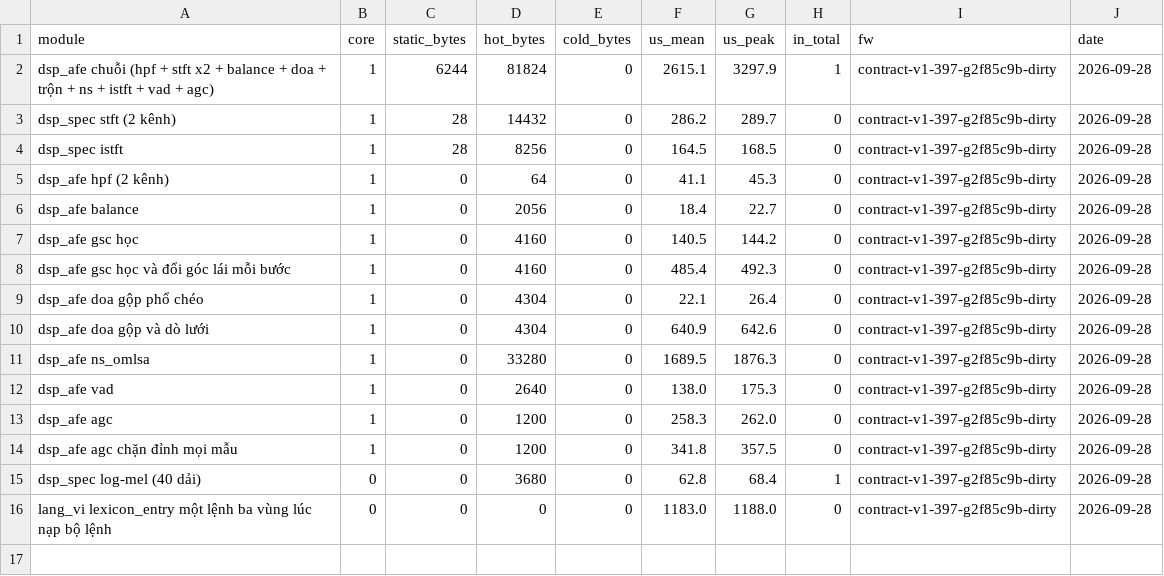
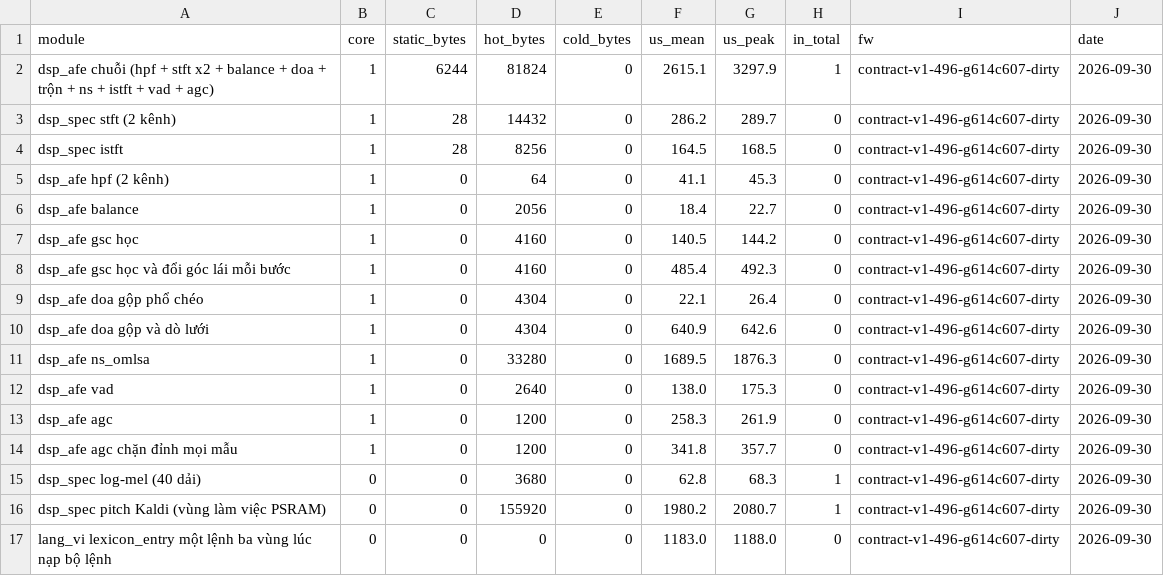
Before and after one commit to dovanviet04112004/esp-sr, a CSV file: docs/measurements/bench/bench_afe.csv, drawn as a sheet.

Commit message:
docs(measurements): record pitch parity and cost on board B
make parity-board at 614c607 runs the four pitch golden cases bit for bit
(max_abs 0 on features and raw) in both the default and the modules build,
and the one-hop-late negative control lands outside the 1e-3 / 80 dB limits.
make bench-board times one hop at 1980 us mean, 2081 us peak on core 0 with
the 155920-byte workspace in PSRAM: 12.4% of a 16 ms hop, 6.6 times the
plan's estimate. The other rows are the same figures re-measured at this
commit.

The tree carried an uncommitted docs/ edit, hence the -dirty suffix; the
firmware sources are 614c607.

Task: E11-T8

```diff
--- a/docs/measurements/bench/bench_afe.csv
+++ b/docs/measurements/bench/bench_afe.csv
@@ -1,16 +1,17 @@
 module,core,static_bytes,hot_bytes,cold_bytes,us_mean,us_peak,in_total,fw,date
-dsp_afe chuỗi (hpf + stft x2 + balance + doa + trộn + ns + istft + vad + agc),1,6244,81824,0,2615.1,3297.9,1,contract-v1-397-g2f85c9b-dirty,2026-09-28
-dsp_spec stft (2 kênh),1,28,14432,0,286.2,289.7,0,contract-v1-397-g2f85c9b-dirty,2026-09-28
-dsp_spec istft,1,28,8256,0,164.5,168.5,0,contract-v1-397-g2f85c9b-dirty,2026-09-28
-dsp_afe hpf (2 kênh),1,0,64,0,41.1,45.3,0,contract-v1-397-g2f85c9b-dirty,2026-09-28
-dsp_afe balance,1,0,2056,0,18.4,22.7,0,contract-v1-397-g2f85c9b-dirty,2026-09-28
-dsp_afe gsc học,1,0,4160,0,140.5,144.2,0,contract-v1-397-g2f85c9b-dirty,2026-09-28
-dsp_afe gsc học và đổi góc lái mỗi bước,1,0,4160,0,485.4,492.3,0,contract-v1-397-g2f85c9b-dirty,2026-09-28
-dsp_afe doa gộp phổ chéo,1,0,4304,0,22.1,26.4,0,contract-v1-397-g2f85c9b-dirty,2026-09-28
-dsp_afe doa gộp và dò lưới,1,0,4304,0,640.9,642.6,0,contract-v1-397-g2f85c9b-dirty,2026-09-28
-dsp_afe ns_omlsa,1,0,33280,0,1689.5,1876.3,0,contract-v1-397-g2f85c9b-dirty,2026-09-28
-dsp_afe vad,1,0,2640,0,138.0,175.3,0,contract-v1-397-g2f85c9b-dirty,2026-09-28
-dsp_afe agc,1,0,1200,0,258.3,262.0,0,contract-v1-397-g2f85c9b-dirty,2026-09-28
-dsp_afe agc chặn đỉnh mọi mẫu,1,0,1200,0,341.8,357.5,0,contract-v1-397-g2f85c9b-dirty,2026-09-28
-dsp_spec log-mel (40 dải),0,0,3680,0,62.8,68.4,1,contract-v1-397-g2f85c9b-dirty,2026-09-28
-lang_vi lexicon_entry một lệnh ba vùng lúc nạp bộ lệnh,0,0,0,0,1183.0,1188.0,0,contract-v1-397-g2f85c9b-dirty,2026-09-28
+dsp_afe chuỗi (hpf + stft x2 + balance + doa + trộn + ns + istft + vad + agc),1,6244,81824,0,2615.1,3297.9,1,contract-v1-496-g614c607-dirty,2026-09-30
+dsp_spec stft (2 kênh),1,28,14432,0,286.2,289.7,0,contract-v1-496-g614c607-dirty,2026-09-30
+dsp_spec istft,1,28,8256,0,164.5,168.5,0,contract-v1-496-g614c607-dirty,2026-09-30
+dsp_afe hpf (2 kênh),1,0,64,0,41.1,45.3,0,contract-v1-496-g614c607-dirty,2026-09-30
+dsp_afe balance,1,0,2056,0,18.4,22.7,0,contract-v1-496-g614c607-dirty,2026-09-30
+dsp_afe gsc học,1,0,4160,0,140.5,144.2,0,contract-v1-496-g614c607-dirty,2026-09-30
+dsp_afe gsc học và đổi góc lái mỗi bước,1,0,4160,0,485.4,492.3,0,contract-v1-496-g614c607-dirty,2026-09-30
+dsp_afe doa gộp phổ chéo,1,0,4304,0,22.1,26.4,0,contract-v1-496-g614c607-dirty,2026-09-30
+dsp_afe doa gộp và dò lưới,1,0,4304,0,640.9,642.6,0,contract-v1-496-g614c607-dirty,2026-09-30
+dsp_afe ns_omlsa,1,0,33280,0,1689.5,1876.3,0,contract-v1-496-g614c607-dirty,2026-09-30
+dsp_afe vad,1,0,2640,0,138.0,175.3,0,contract-v1-496-g614c607-dirty,2026-09-30
+dsp_afe agc,1,0,1200,0,258.3,261.9,0,contract-v1-496-g614c607-dirty,2026-09-30
+dsp_afe agc chặn đỉnh mọi mẫu,1,0,1200,0,341.8,357.7,0,contract-v1-496-g614c607-dirty,2026-09-30
+dsp_spec log-mel (40 dải),0,0,3680,0,62.8,68.3,1,contract-v1-496-g614c607-dirty,2026-09-30
+dsp_spec pitch Kaldi (vùng làm việc PSRAM),0,0,155920,0,1980.2,2080.7,1,contract-v1-496-g614c607-dirty,2026-09-30
+lang_vi lexicon_entry một lệnh ba vùng lúc nạp bộ lệnh,0,0,0,0,1183.0,1188.0,0,contract-v1-496-g614c607-dirty,2026-09-30
```
Also changed, not shown: 3 other files.
